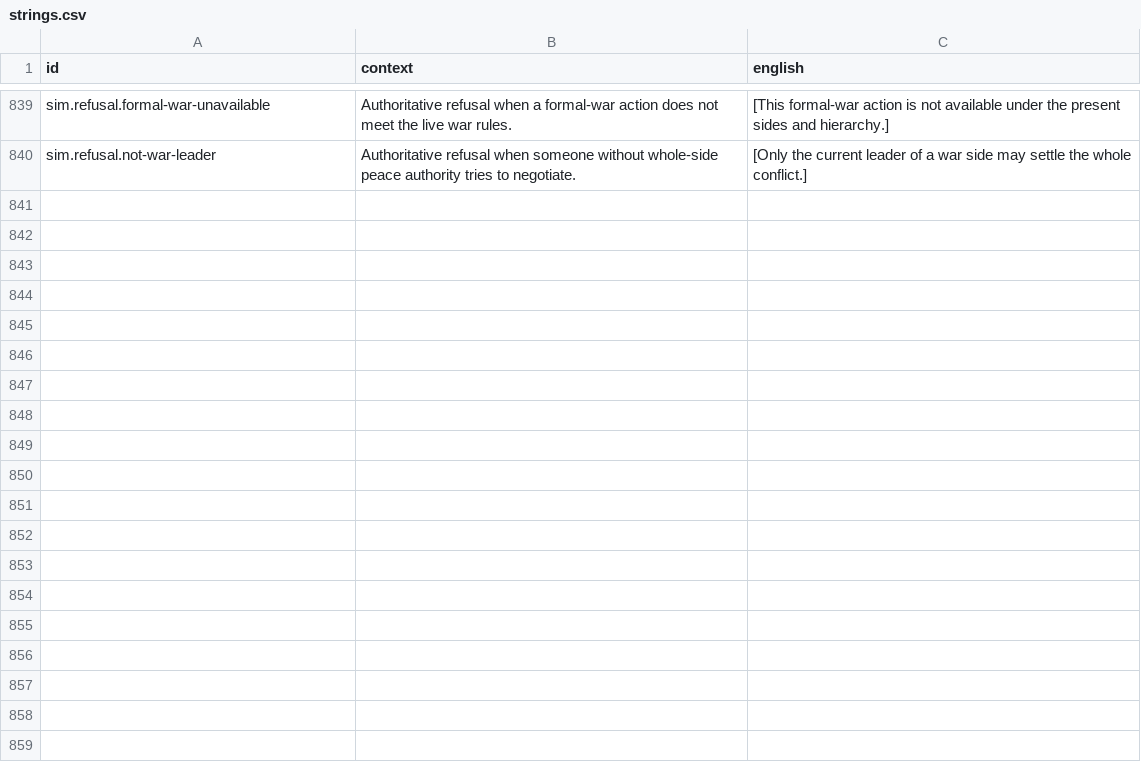
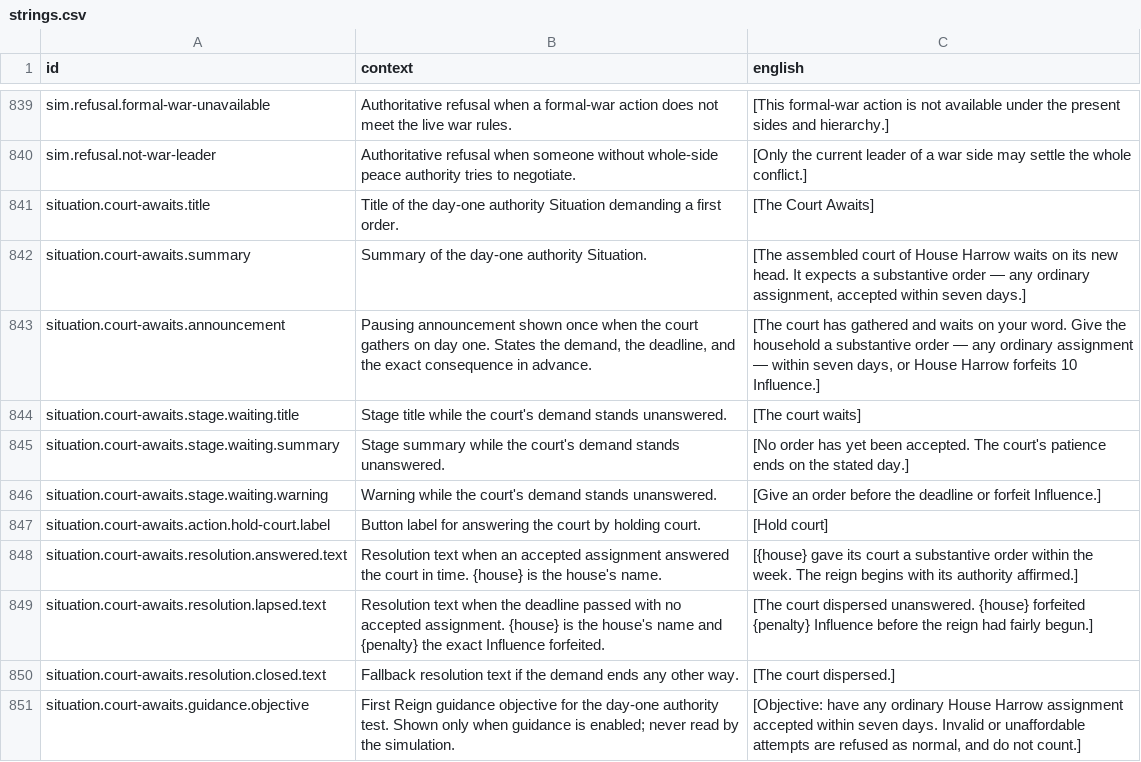
Before and after one commit to jkeywo/last-aeon, a CSV file: assets/text/strings.csv, drawn as a sheet; only a part is shown, gaps mark what is left out; the diff covers the shown part only; the diff names each change by its address in the sheet, - before the commit and + after, or states it on an @@ line.

```diff
--- a/assets/text/strings.csv
+++ b/assets/text/strings.csv
+row 841: situation.court-awaits.title | Title of the day-one authority Situation demanding a first order. | [The Court Awaits]
+row 842: situation.court-awaits.summary | Summary of the day-one authority Situation. | [The assembled court of House Harrow waits on its new head. It expects a substantive order — any ordinary assignment, accepted within seven days.]
+row 843: situation.court-awaits.announcement | Pausing announcement shown once when the court gathers on day one. States the demand, the deadline, and the exact consequence in advance. | [The court has gathered and waits on your word. Give the household a substantive order — any ordinary assignment — within seven days, or House Harrow forfeits 10 Influence.]
+row 844: situation.court-awaits.stage.waiting.title | Stage title while the court's demand stands unanswered. | [The court waits]
+row 845: situation.court-awaits.stage.waiting.summary | Stage summary while the court's demand stands unanswered. | [No order has yet been accepted. The court's patience ends on the stated day.]
+row 846: situation.court-awaits.stage.waiting.warning | Warning while the court's demand stands unanswered. | [Give an order before the deadline or forfeit Influence.]
+row 847: situation.court-awaits.action.hold-court.label | Button label for answering the court by holding court. | [Hold court]
+row 848: situation.court-awaits.resolution.answered.text | Resolution text when an accepted assignment answered the court in time. {house} is the house's name. | [{house} gave its court a substantive order within the week. The reign begins with its authority affirmed.]
+row 849: situation.court-awaits.resolution.lapsed.text | Resolution text when the deadline passed with no accepted assignment. {house} is the house's name and {penalty} the exact Influence forfeited. | [The court dispersed unanswered. {house} forfeited {penalty} Influence before the reign had fairly begun.]
+row 850: situation.court-awaits.resolution.closed.text | Fallback resolution text if the demand ends any other way. | [The court dispersed.]
+row 851: situation.court-awaits.guidance.objective | First Reign guidance objective for the day-one authority test. Shown only when guidance is enabled; never read by the simulation. | [Objective: have any ordinary House Harrow assignment accepted within seven days. Invalid or unaffordable attempts are refused as normal, and do not count.]
```
Also changed, not shown: 11 added rows elsewhere in this file, 27 other files.
